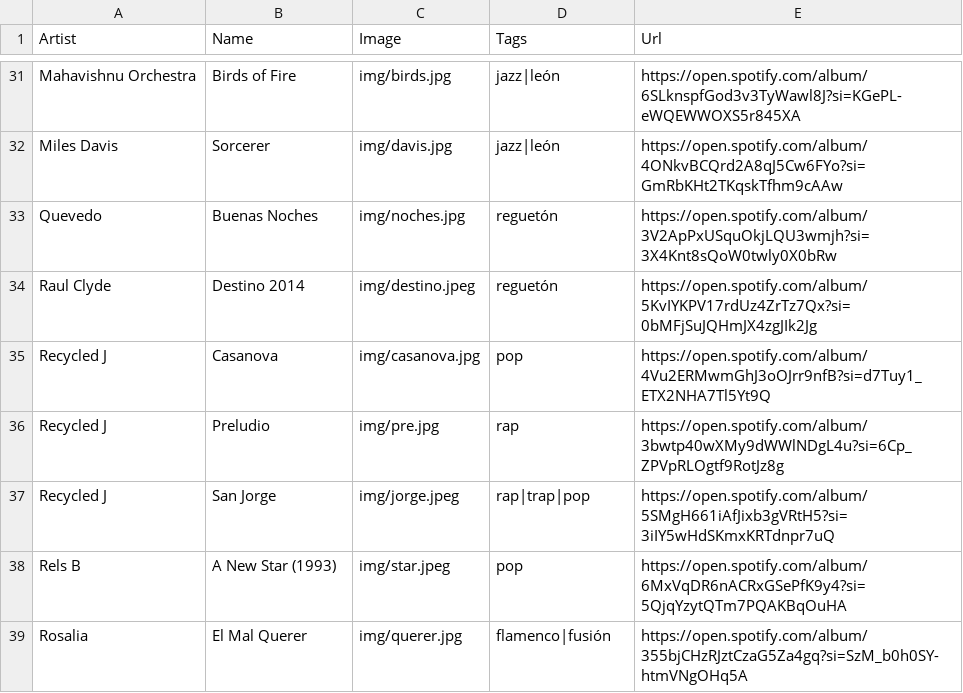
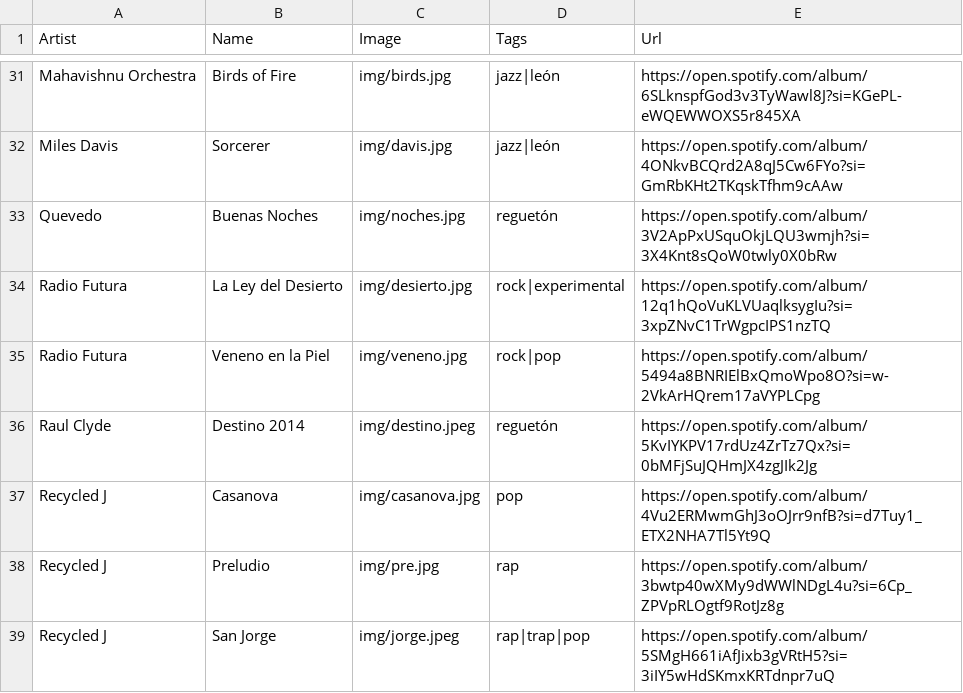
Before and after one commit to ruzzz05/vinyl, a CSV file: musica.csv, drawn as a sheet; only a part is shown, gaps mark what is left out; the shorter side is filled out with more unchanged rows; the diff names each change by its address in the sheet, - before the commit and + after, or states it on an @@ line.

Commit message:
Radio Futura

```diff
--- a/musica.csv
+++ b/musica.csv
+row 34: Radio Futura | La Ley del Desierto | img/desierto.jpg | rock|experimental | https://open.spotify.com/album/12q1hQoVuKLVUaqlksygIu?si=3xpZNvC1TrWgpcIPS1nzTQ
+row 35: Radio Futura | Veneno en la Piel | img/veneno.jpg | rock|pop | https://open.spotify.com/album/5494a8BNRIElBxQmoWpo8O?si=w-2VkArHQrem17aVYPLCpg
```
Also changed, not shown: 2 other files.
